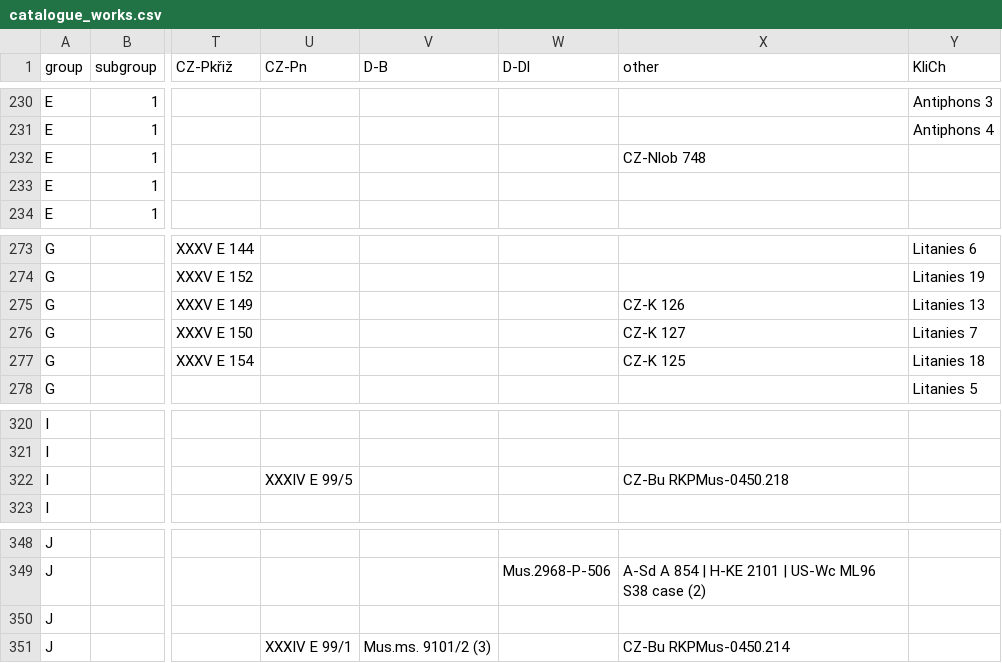
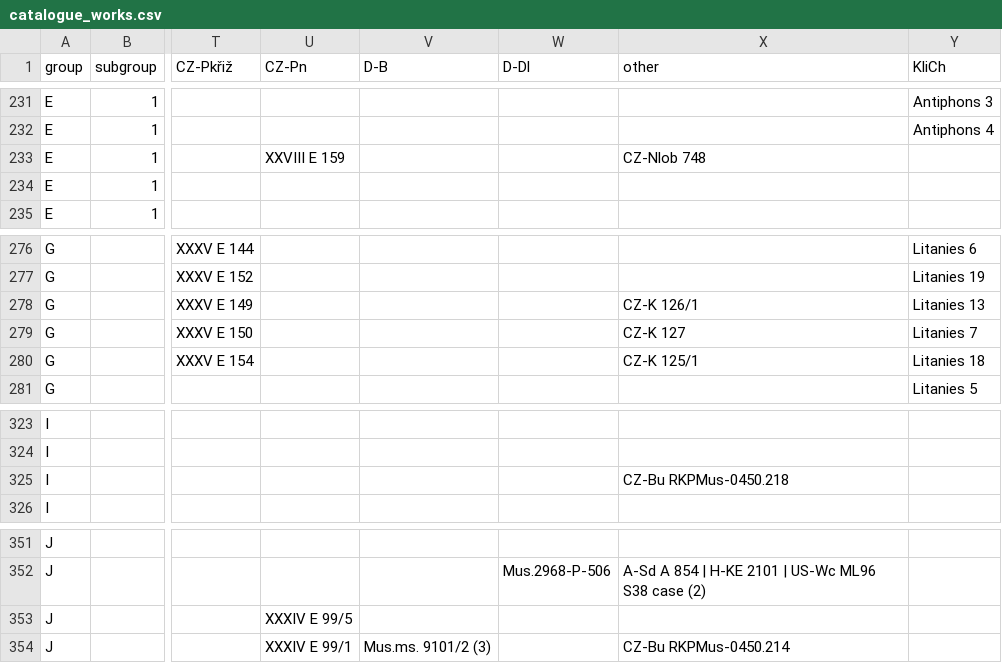
Before and after one commit to edition-esser-skala/tuma-catalogue-of-works, a CSV file: data/catalogue_works.csv, drawn as a sheet; only a part is shown, gaps mark what is left out; addresses are those after the commit; the diff covers the shown part only; the diff names each change by its address in the sheet, - before the commit and + after, or states it on an @@ line.

Commit message:
adds TumW A.L16 and E.5.S1/S2; adds sources CZ-Pn XXVIII E 159 to 163 and CZ-K 125/126; adds reference OsekInv; adds acknowledgements for CZ-K

```diff
--- a/data/catalogue_works.csv
+++ b/data/catalogue_works.csv
-U233 (CZ-Pn): (empty)
+U233 (CZ-Pn): XXVIII E 159
-X278 (other): CZ-K 126
+X278 (other): CZ-K 126/1
-X280 (other): CZ-K 125
+X280 (other): CZ-K 125/1
-U325 (CZ-Pn): XXXIV E 99/5
+U325 (CZ-Pn): (empty)
-U353 (CZ-Pn): (empty)
+U353 (CZ-Pn): XXXIV E 99/5
```
Also changed, not shown: 3 added rows and 8 edited cells elsewhere in this file, data/works_in_rism.csv, data/works_missing_in_rism.csv, 8 other files.
